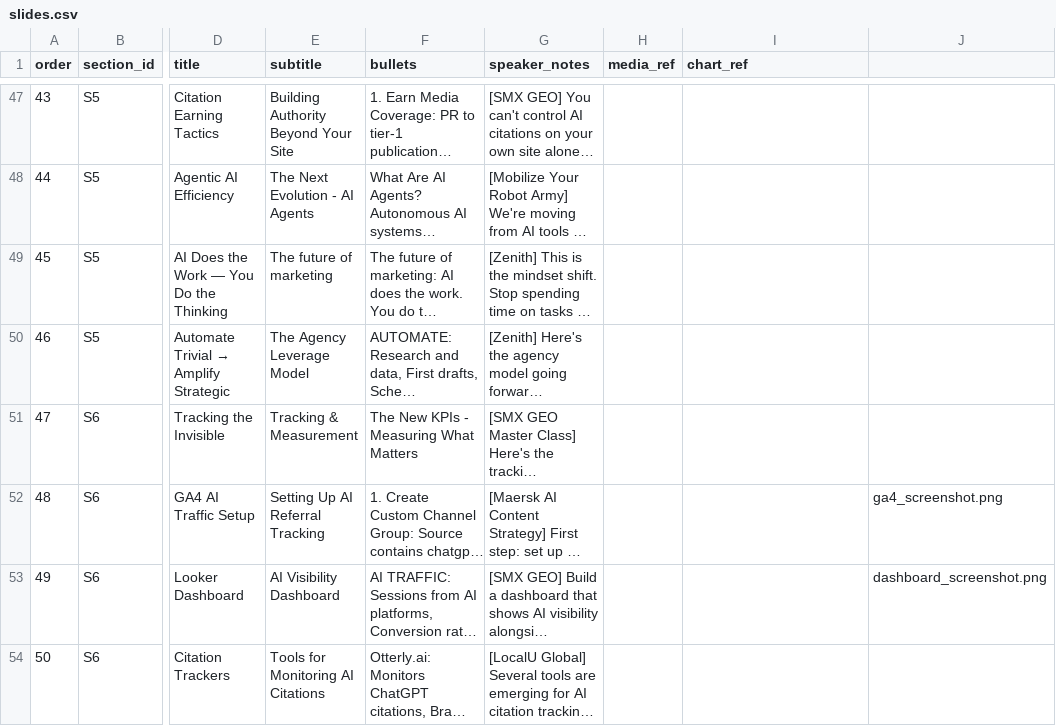
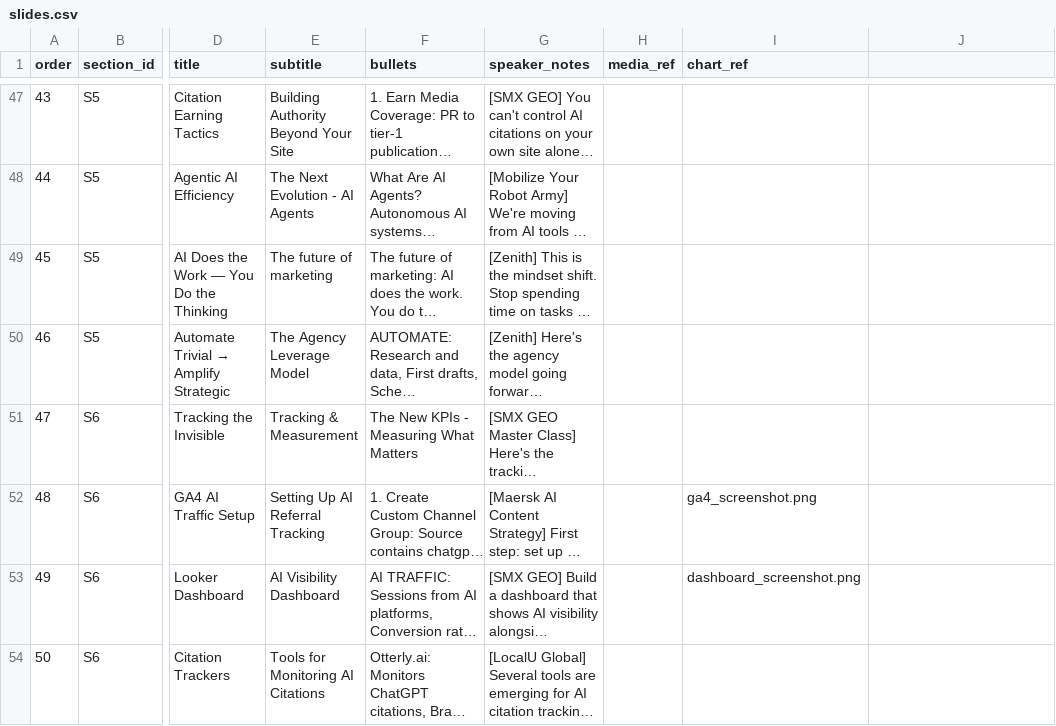
Before and after one commit to willscott-v2/AI-SEO-Agency, a CSV file: slides.csv, drawn as a sheet; only a part is shown, gaps mark what is left out; long unchanged cells end in …; the diff covers the shown part only; the diff names each change by its address in the sheet, - before the commit and + after, or states it on an @@ line.

Commit message:
Fix column mismatch in slides.csv
- Removed extra pipe delimiter causing 10 columns instead of 9
- Fixed rows with chart_ref to use ||chart_ref format
- All rows now have exactly 9 columns as expected
- Resolves Apply Updates error

```diff
--- a/slides.csv
+++ b/slides.csv
-I52 (chart_ref): (empty)
+I52 (chart_ref): ga4_screenshot.png
-J52: ga4_screenshot.png
+J52: (empty)
-I53 (chart_ref): (empty)
+I53 (chart_ref): dashboard_screenshot.png
-J53: dashboard_screenshot.png
+J53: (empty)
```
Also changed, not shown: 16 edited cells elsewhere in this file.
